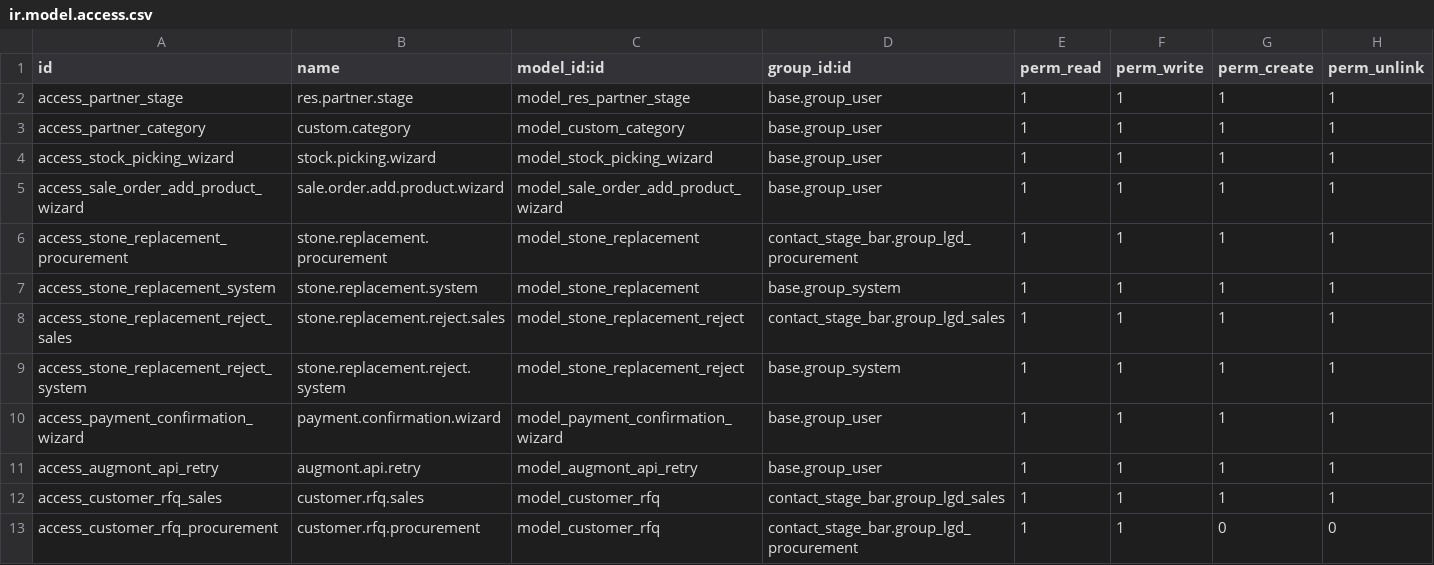
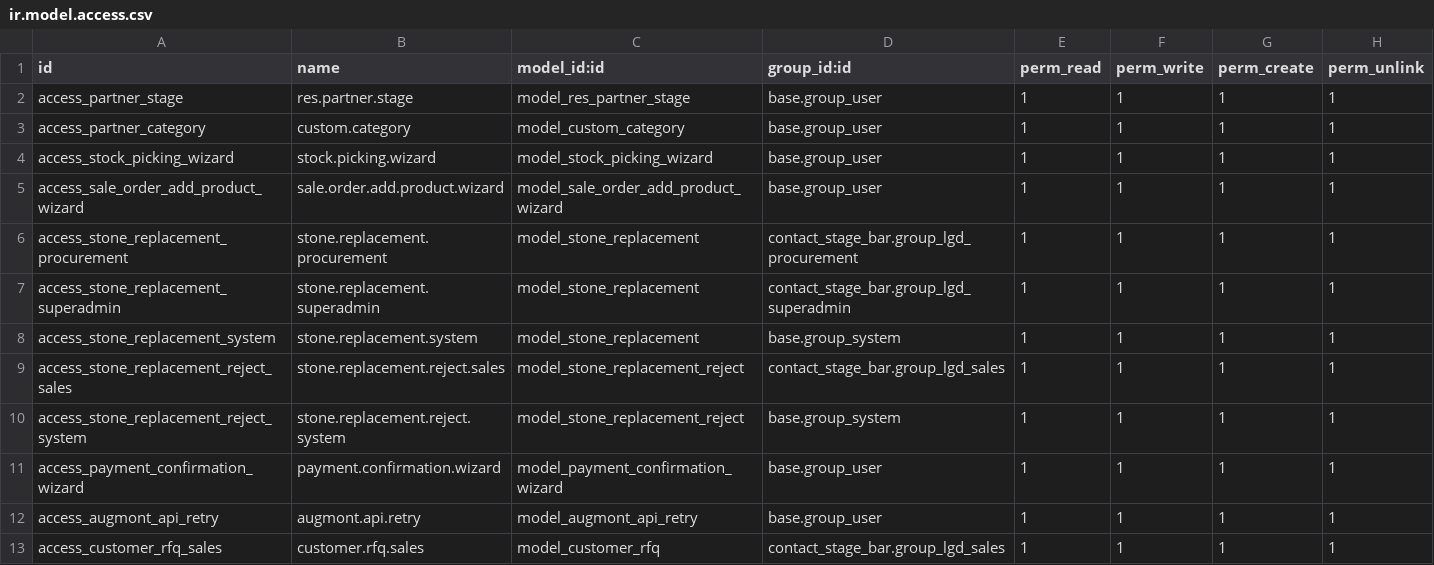
Before and after one commit to Nikhil-AN24/Odoo-18.0_E-Edition, a CSV file: contact_stage_bar/security/ir.model.access.csv, drawn as a sheet; only a part is shown; the shorter side is filled out with more unchanged rows.

```diff
--- a/contact_stage_bar/security/ir.model.access.csv
+++ b/contact_stage_bar/security/ir.model.access.csv
@@ -6,2 +6,3 @@ access_sale_order_add_product_wizard,sale.order.add.product.wizard,model_sale_or
 access_stone_replacement_procurement,stone.replacement.procurement,model_stone_replacement,contact_stage_bar.group_lgd_procurement,1,1,1,1
+access_stone_replacement_superadmin,stone.replacement.superadmin,model_stone_replacement,contact_stage_bar.group_lgd_superadmin,1,1,1,1
 access_stone_replacement_system,stone.replacement.system,model_stone_replacement,base.group_system,1,1,1,1
```
Also changed, not shown: 10 other files.
